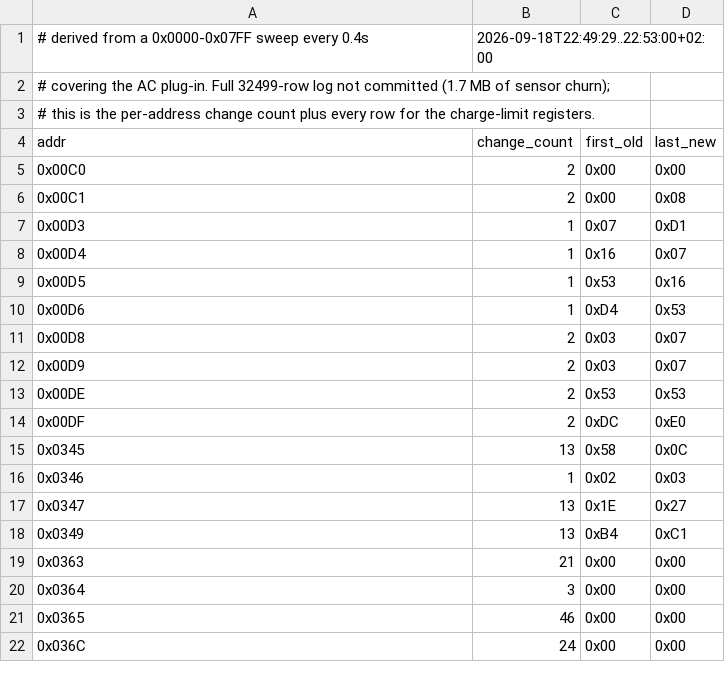
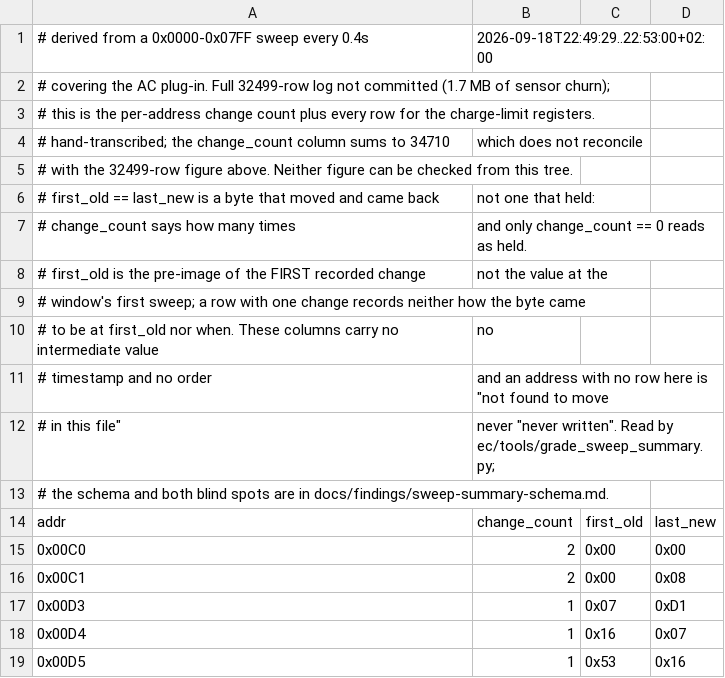
Before and after one commit to ElDavoo/tongfang-gm7mg7p-re, a CSV file: evidence/ec-watch/2026-09-18-ac-plugin-sweep-summary.csv, drawn as a sheet; only a part is shown; the shorter side is filled out with more unchanged rows; the diff names each change by its address in the sheet, - before the commit and + after, or states it on an @@ line.

```diff
--- a/evidence/ec-watch/2026-09-18-ac-plugin-sweep-summary.csv
+++ b/evidence/ec-watch/2026-09-18-ac-plugin-sweep-summary.csv
+row 4: # hand-transcribed; the change_count column sums to 34710 | which does not reconcile
+row 5: # with the 32499-row figure above. Neither figure can be checked from this tree.
+row 6: # first_old == last_new is a byte that moved and came back | not one that held:
+row 7: # change_count says how many times | and only change_count == 0 reads as held.
+row 8: # first_old is the pre-image of the FIRST recorded change | not the value at the
+row 9: # window's first sweep; a row with one change records neither how the byte came
+row 10: # to be at first_old nor when. These columns carry no intermediate value | no
+row 11: # timestamp and no order | and an address with no row here is "not found to move
+row 12: # in this file" | never "never written". Read by ec/tools/grade_sweep_summary.py;
+row 13: # the schema and both blind spots are in docs/findings/sweep-summary-schema.md.
```
Also changed, not shown: 17 other files.
